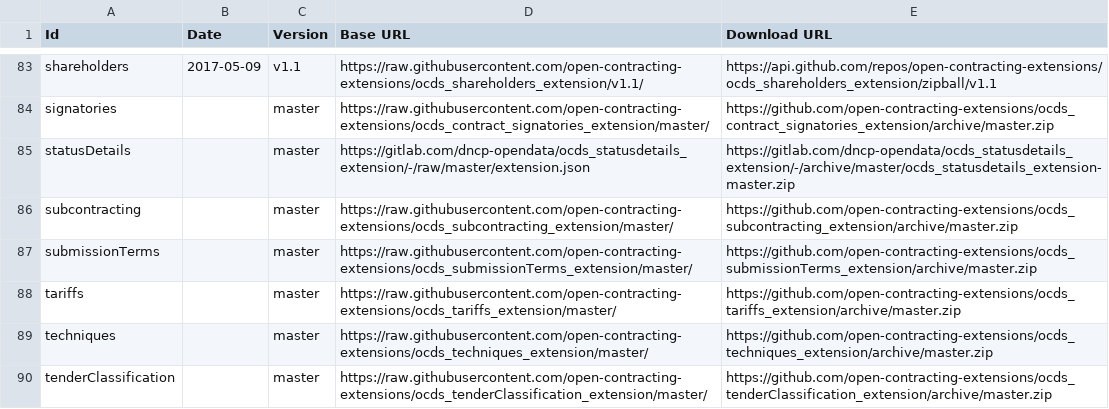
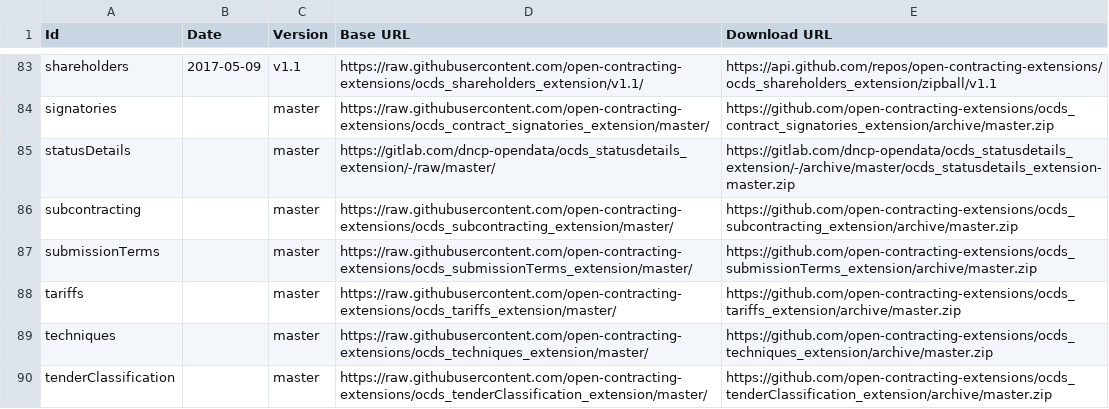
Before and after one commit to open-contracting/extension_registry, a CSV file: extension_versions.csv, drawn as a sheet; only a part is shown, gaps mark what is left out.

```diff
--- a/extension_versions.csv
+++ b/extension_versions.csv
@@ -84,3 +84,3 @@ shareholders,2017-05-09,v1.1,https://raw.githubusercontent.com/open-contracting-
 signatories,,master,https://raw.githubusercontent.com/open-contracting-extensions/ocds_contract_signatories_extension/master/,https://github.com/open-contracting-extensions/ocds_contract_signatories_extension/archive/master.zip
-statusDetails,,master,https://gitlab.com/dncp-opendata/ocds_statusdetails_extension/-/raw/master/extension.json,https://gitlab.com/dncp-opendata/ocds_statusdetails_extension/-/archive/master/ocds_statusdetails_extension-master.zip
+statusDetails,,master,https://gitlab.com/dncp-opendata/ocds_statusdetails_extension/-/raw/master/,https://gitlab.com/dncp-opendata/ocds_statusdetails_extension/-/archive/master/ocds_statusdetails_extension-master.zip
 subcontracting,,master,https://raw.githubusercontent.com/open-contracting-extensions/ocds_subcontracting_extension/master/,https://github.com/open-contracting-extensions/ocds_subcontracting_extension/archive/master.zip
```
Also changed, not shown: 2 other files.
